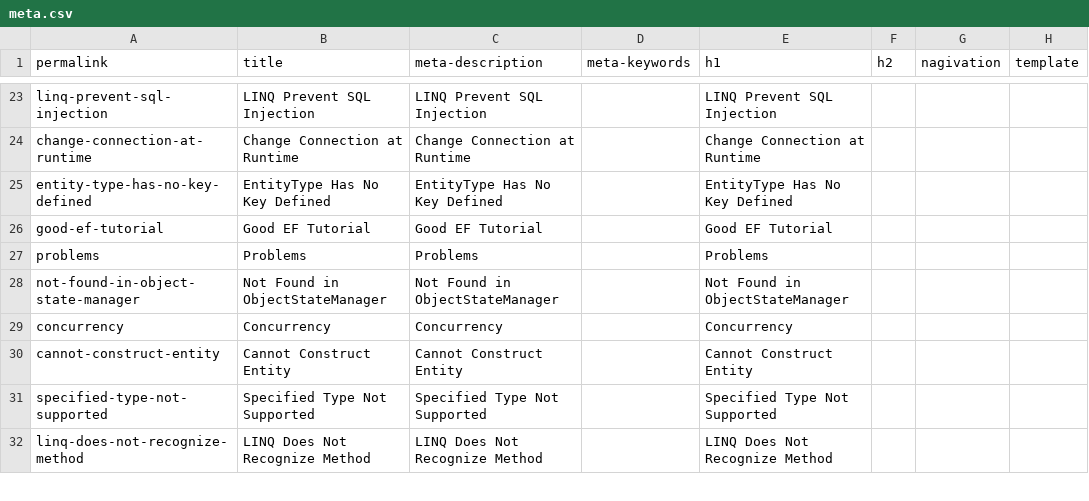
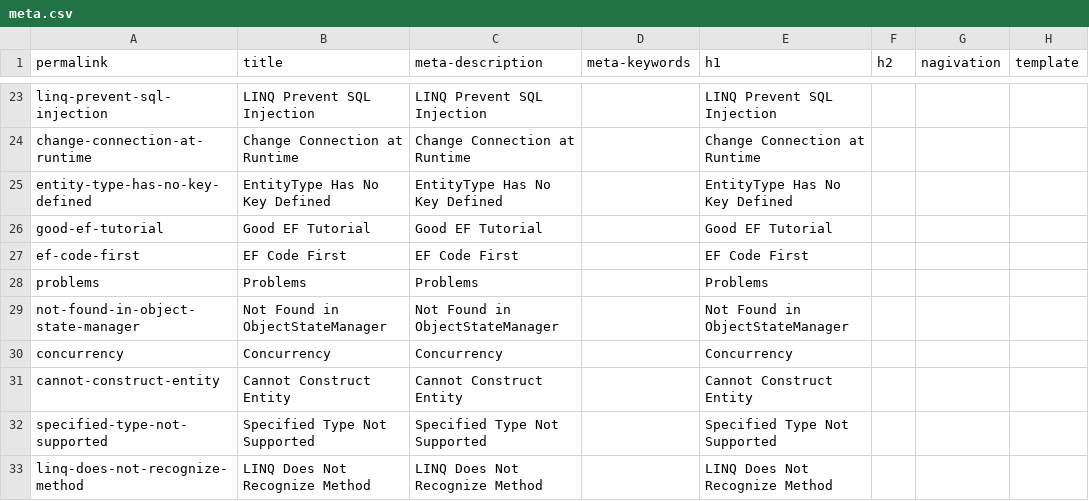
Before and after one commit to zzzprojects/EntityFramework-FAQ, a CSV file: docs/_data/meta.csv, drawn as a sheet; only a part is shown, gaps mark what is left out.

Commit message:
Added EF Code First article

```diff
--- a/docs/_data/meta.csv
+++ b/docs/_data/meta.csv
@@ -26,2 +26,3 @@ entity-type-has-no-key-defined,EntityType Has No Key Defined,EntityType Has No K
 good-ef-tutorial,Good EF Tutorial,Good EF Tutorial,,Good EF Tutorial,,,
+ef-code-first,EF Code First,EF Code First,,EF Code First,,,
 problems,Problems,Problems,,Problems,,,
```
Also changed, not shown: 3 other files.
